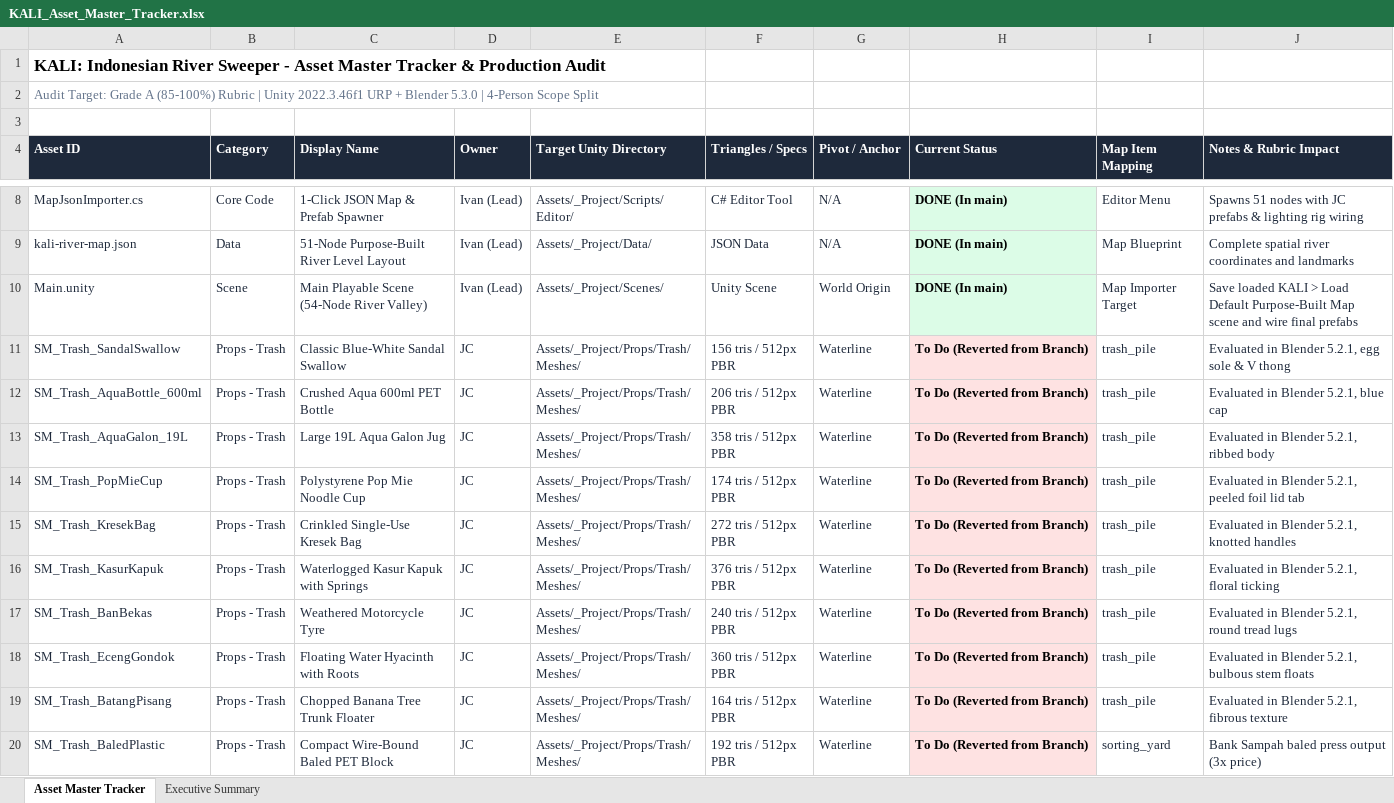
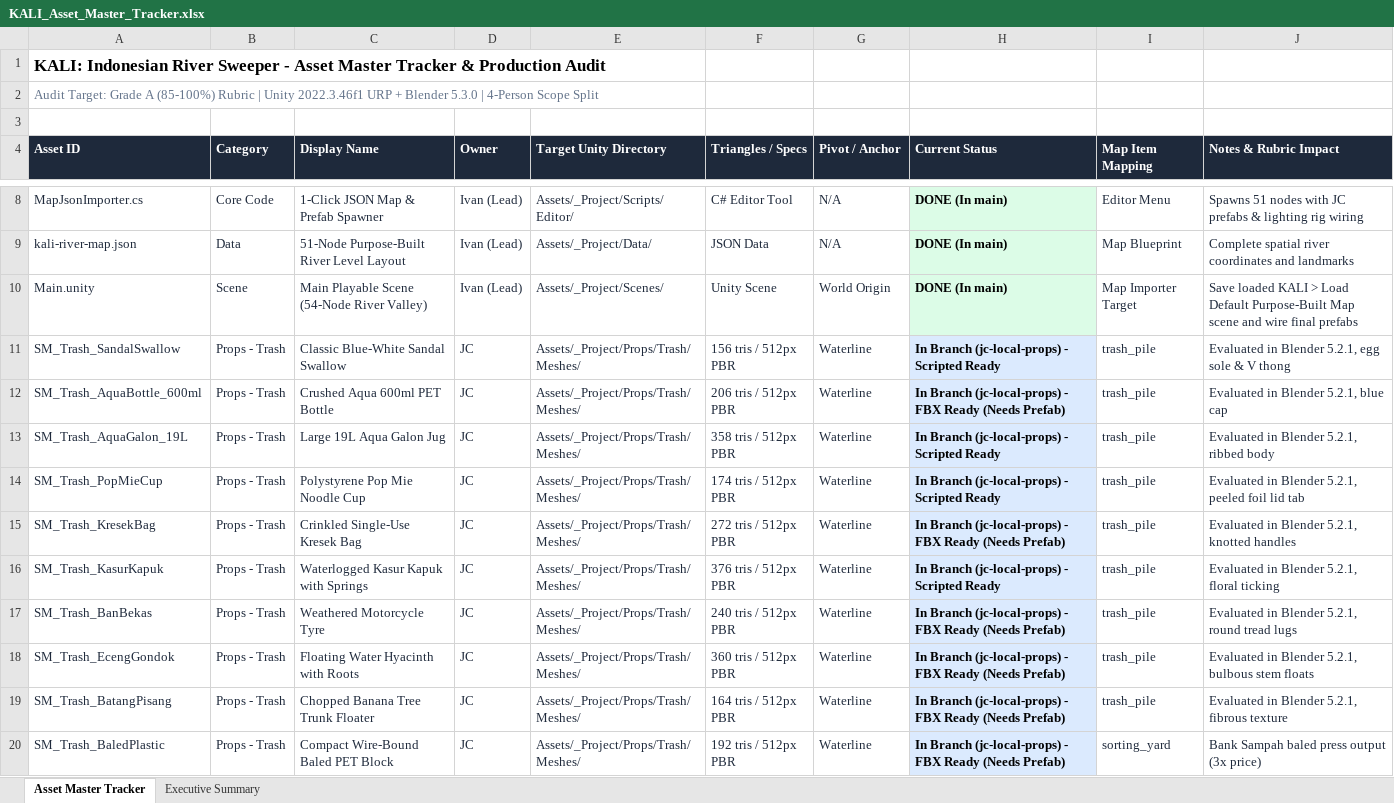
Before and after one commit to Gee123a/kali-river-sweeper, an Excel workbook: docs/KALI_Asset_Master_Tracker.xlsx, sheet Asset Master Tracker, drawn as a sheet; only a part is shown, gaps mark what is left out; values as stored, in another font and other column widths than the file's, no borders; the diff covers the shown part only; the diff names each change by its address in the sheet, - before the commit and + after, or states it on an @@ line.

```diff
--- a/docs/KALI_Asset_Master_Tracker.xlsx (sheet Asset Master Tracker)
+++ b/docs/KALI_Asset_Master_Tracker.xlsx (sheet Asset Master Tracker)
-H11 (Current Status): To Do (Reverted from Branch)
+H11 (Current Status): In Branch (jc-local-props) - Scripted Ready
-H11:H20 fill: #FEE2E2
+H11:H20 fill: #DBEAFE
-H12 (Current Status): To Do (Reverted from Branch)
+H12 (Current Status): In Branch (jc-local-props) - FBX Ready (Needs Prefab)
-H13:H14 (Current Status): To Do (Reverted from Branch)
+H13:H14 (Current Status): In Branch (jc-local-props) - Scripted Ready
-H15 (Current Status): To Do (Reverted from Branch)
+H15 (Current Status): In Branch (jc-local-props) - FBX Ready (Needs Prefab)
-H16 (Current Status): To Do (Reverted from Branch)
+H16 (Current Status): In Branch (jc-local-props) - Scripted Ready
-H17:H20 (Current Status): To Do (Reverted from Branch)
+H17:H20 (Current Status): In Branch (jc-local-props) - FBX Ready (Needs Prefab)
```
Also changed, not shown: 31 added rows, 20 edited cells and cell formats elsewhere in this sheet, sheet Executive Summary, 2 other files.
